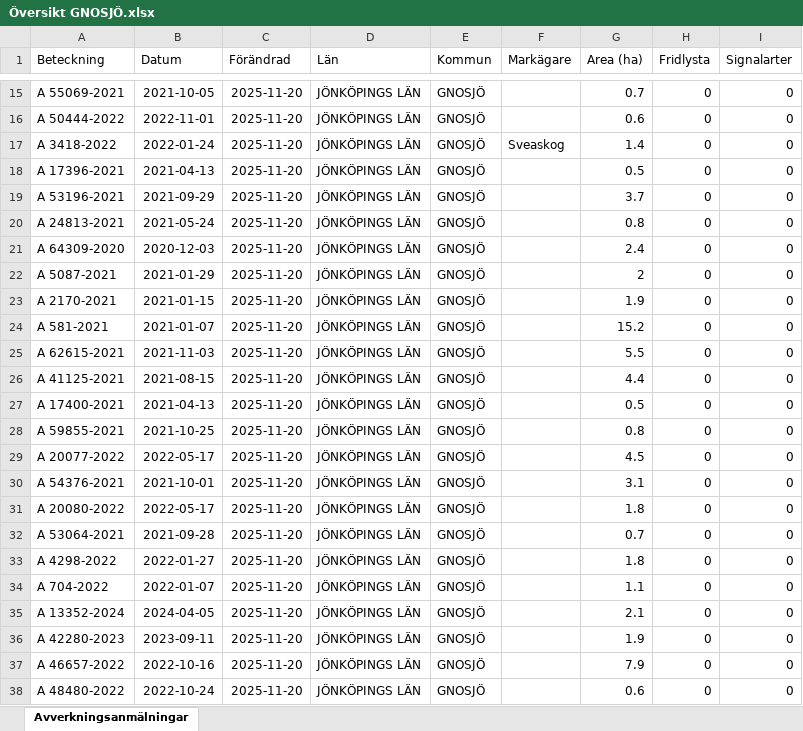
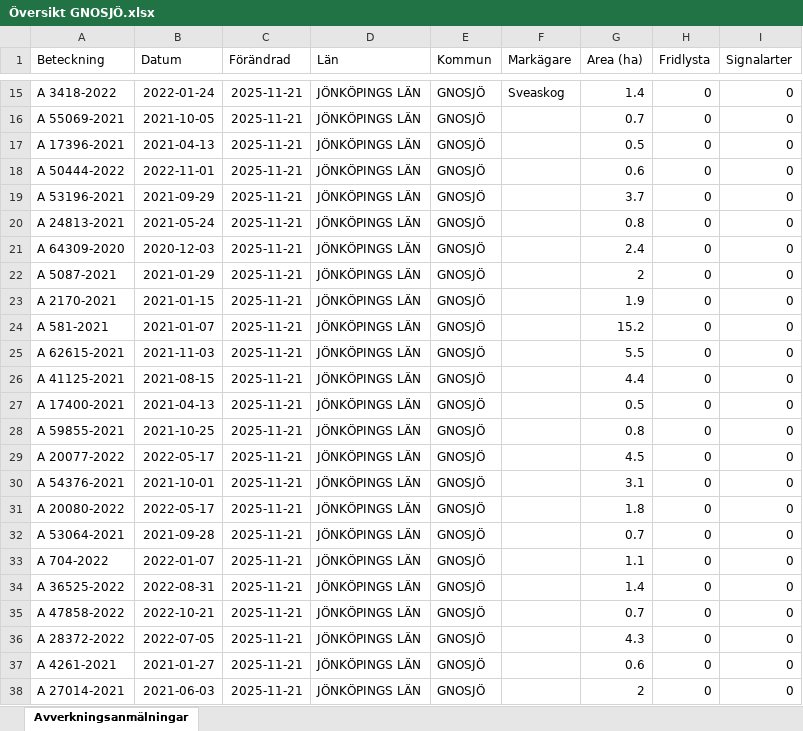
Before and after one commit to klasma/Logging_0617, an Excel workbook: Översikt GNOSJÖ.xlsx, sheet Avverkningsanmälningar, drawn as a sheet; only a part is shown, gaps mark what is left out; values as stored, in another font and other column widths than the file's, no borders; the diff covers the shown part only; the diff names each change by its address in the sheet, - before the commit and + after, or states it on an @@ line.

```diff
--- a/Översikt GNOSJÖ.xlsx (sheet Avverkningsanmälningar)
+++ b/Översikt GNOSJÖ.xlsx (sheet Avverkningsanmälningar)
-A15 (Beteckning): A 55069-2021
+A15 (Beteckning): A 3418-2022
-B15 (Datum): 2021-10-05
+B15 (Datum): 2022-01-24
-C15:C38 (Förändrad): 2025-11-20
+C15:C38 (Förändrad): 2025-11-21
-F15 (Markägare): (empty)
+F15 (Markägare): Sveaskog
-G15 (Area (ha)): 0.7
+G15 (Area (ha)): 1.4
-A16 (Beteckning): A 50444-2022
+A16 (Beteckning): A 55069-2021
-B16 (Datum): 2022-11-01
+B16 (Datum): 2021-10-05
-G16 (Area (ha)): 0.6
+G16 (Area (ha)): 0.7
-A17 (Beteckning): A 3418-2022
+A17 (Beteckning): A 17396-2021
-B17 (Datum): 2022-01-24
+B17 (Datum): 2021-04-13
-F17 (Markägare): Sveaskog
+F17 (Markägare): (empty)
-G17 (Area (ha)): 1.4
+G17 (Area (ha)): 0.5
-A18 (Beteckning): A 17396-2021
+A18 (Beteckning): A 50444-2022
-B18 (Datum): 2021-04-13
+B18 (Datum): 2022-11-01
-G18 (Area (ha)): 0.5
+G18 (Area (ha)): 0.6
-A33 (Beteckning): A 4298-2022
+A33 (Beteckning): A 704-2022
-B33 (Datum): 2022-01-27
+B33 (Datum): 2022-01-07
-G33 (Area (ha)): 1.8
+G33 (Area (ha)): 1.1
-A34 (Beteckning): A 704-2022
+A34 (Beteckning): A 36525-2022
-B34 (Datum): 2022-01-07
+B34 (Datum): 2022-08-31
-G34 (Area (ha)): 1.1
+G34 (Area (ha)): 1.4
-A35 (Beteckning): A 13352-2024
+A35 (Beteckning): A 47858-2022
-B35 (Datum): 2024-04-05
+B35 (Datum): 2022-10-21
-G35 (Area (ha)): 2.1
+G35 (Area (ha)): 0.7
-A36 (Beteckning): A 42280-2023
+A36 (Beteckning): A 28372-2022
-B36 (Datum): 2023-09-11
+B36 (Datum): 2022-07-05
-G36 (Area (ha)): 1.9
+G36 (Area (ha)): 4.3
-A37 (Beteckning): A 46657-2022
+A37 (Beteckning): A 4261-2021
-B37 (Datum): 2022-10-16
+B37 (Datum): 2021-01-27
-G37 (Area (ha)): 7.9
+G37 (Area (ha)): 0.6
-A38 (Beteckning): A 48480-2022
+A38 (Beteckning): A 27014-2021
-B38 (Datum): 2022-10-24
+B38 (Datum): 2021-06-03
-G38 (Area (ha)): 0.6
+G38 (Area (ha)): 2
```
Also changed, not shown: 930 edited cells elsewhere in this sheet, artfynd/A 30078-2022 artfynd.xlsx, artfynd/A 38197-2025 artfynd.xlsx, 19 other files.
